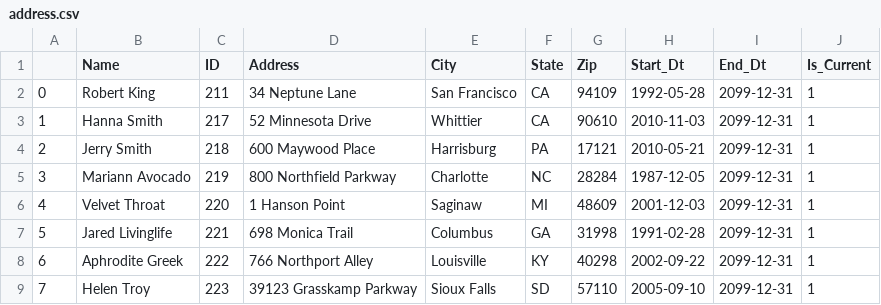
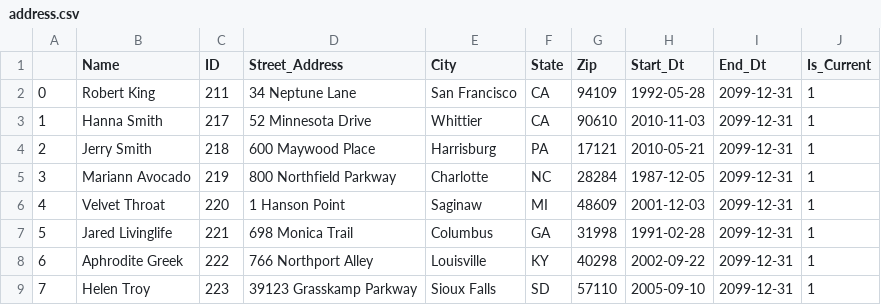
Before and after one commit to tweinzirl/tearsheets, a CSV file: data/generic_bank/personas/address.csv, drawn as a sheet; the diff names each change by its address in the sheet, - before the commit and + after, or states it on an @@ line.

```diff
--- a/data/generic_bank/personas/address.csv
+++ b/data/generic_bank/personas/address.csv
-D1: Address
+D1: Street_Address
```
Also changed, not shown: data/generic_bank/personas/account.csv, data/generic_bank/personas/client.csv, 1 other file.
